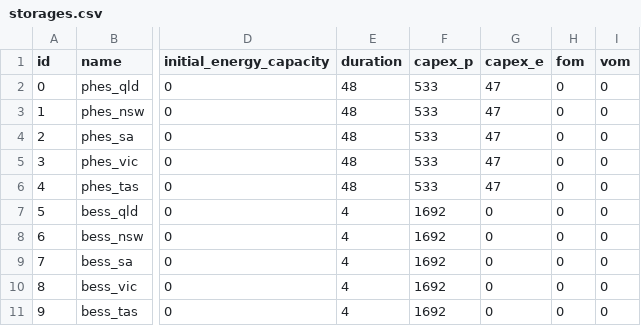
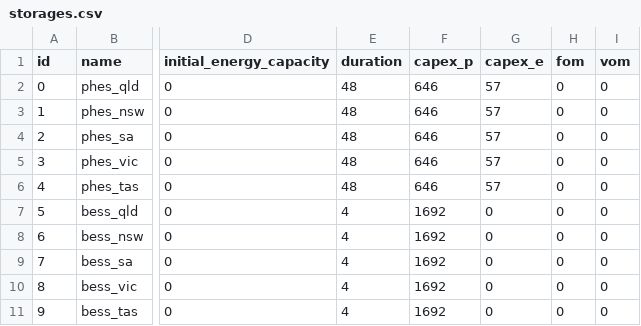
Before and after one commit to TimWeberRE100/FIRM_CE, a CSV file: firm_ce/config/storages.csv, drawn as a sheet; only a part is shown, gaps mark what is left out; the diff names each change by its address in the sheet, - before the commit and + after, or states it on an @@ line.

```diff
--- a/firm_ce/config/storages.csv
+++ b/firm_ce/config/storages.csv
-F2:F6 (capex_p): 533
+F2:F6 (capex_p): 646
-G2:G6 (capex_e): 47
+G2:G6 (capex_e): 57
```
Also changed, not shown: firm_ce/config/initial_guess.csv, 6 other files.
